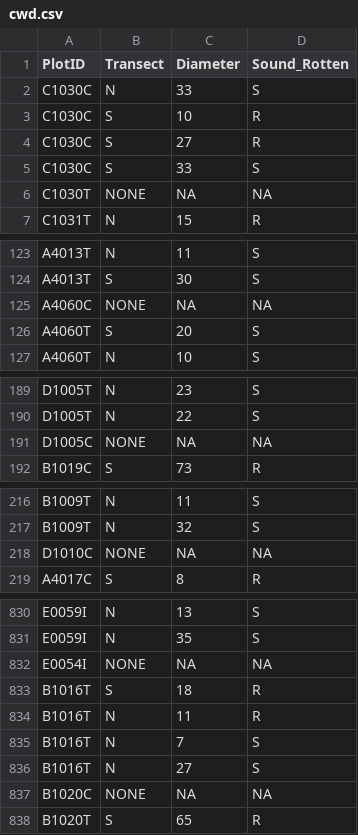
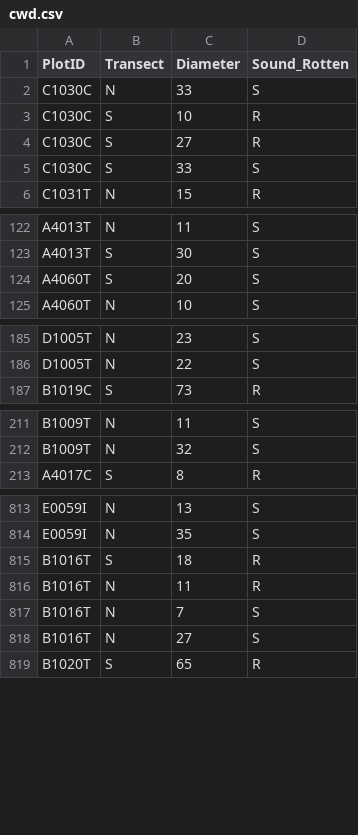
Before and after one commit to LatimerLab/postfire-management, a CSV file: data/field-processed/compiled-cleaned/cwd.csv, drawn as a sheet; only a part is shown, gaps mark what is left out; the diff covers the shown part only; the diff names each change by its address in the sheet, - before the commit and + after, or states it on an @@ line.

```diff
--- a/data/field-processed/compiled-cleaned/cwd.csv
+++ b/data/field-processed/compiled-cleaned/cwd.csv
-row 6: C1030T | NONE | NA | NA
-row 125: A4060C | NONE | NA | NA
-row 191: D1005C | NONE | NA | NA
-row 218: D1010C | NONE | NA | NA
-row 832: E0054I | NONE | NA | NA
-row 837: B1020C | NONE | NA | NA
```
Also changed, not shown: 15 removed rows and 1 edited cell elsewhere in this file, data/field-processed/compiled-cleaned/plots.csv, data/field-processed/compiled-cleaned/shrubs.csv, 17 other files.
